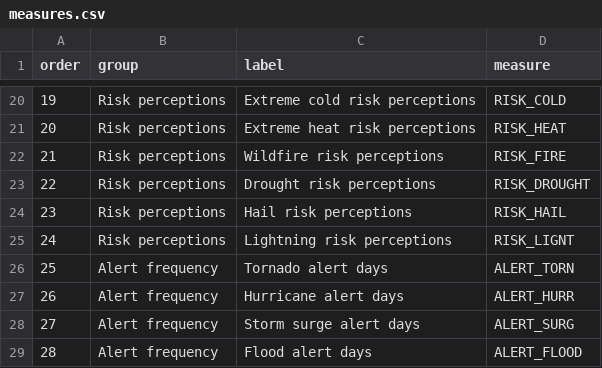
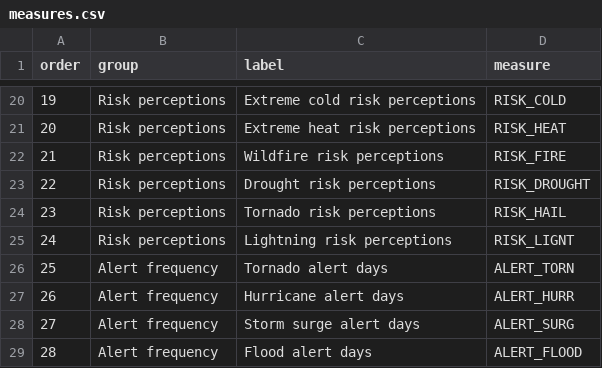
Before and after one commit to ippra/wxdash, a CSV file: 00_wxdash_2.0/09_wxdash_app/measures.csv, drawn as a sheet; only a part is shown, gaps mark what is left out.

Commit message:
Update measures.csv

```diff
--- a/00_wxdash_2.0/09_wxdash_app/measures.csv
+++ b/00_wxdash_2.0/09_wxdash_app/measures.csv
@@ -23,3 +23,3 @@ order,group,label,measure
 22,Risk perceptions,Drought risk perceptions,RISK_DROUGHT
-23,Risk perceptions,Hail risk perceptions,RISK_HAIL
+23,Risk perceptions,Tornado risk perceptions,RISK_HAIL
 24,Risk perceptions,Lightning risk perceptions,RISK_LIGNT
```
